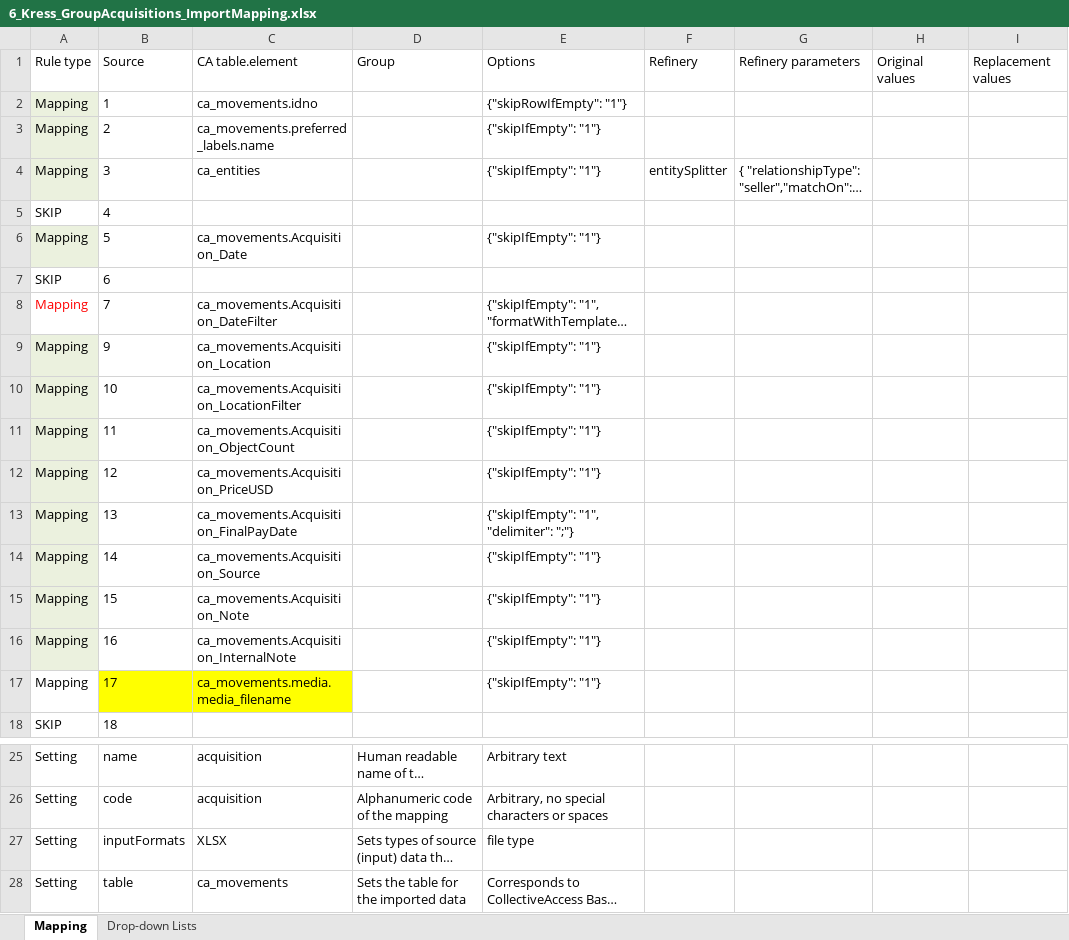
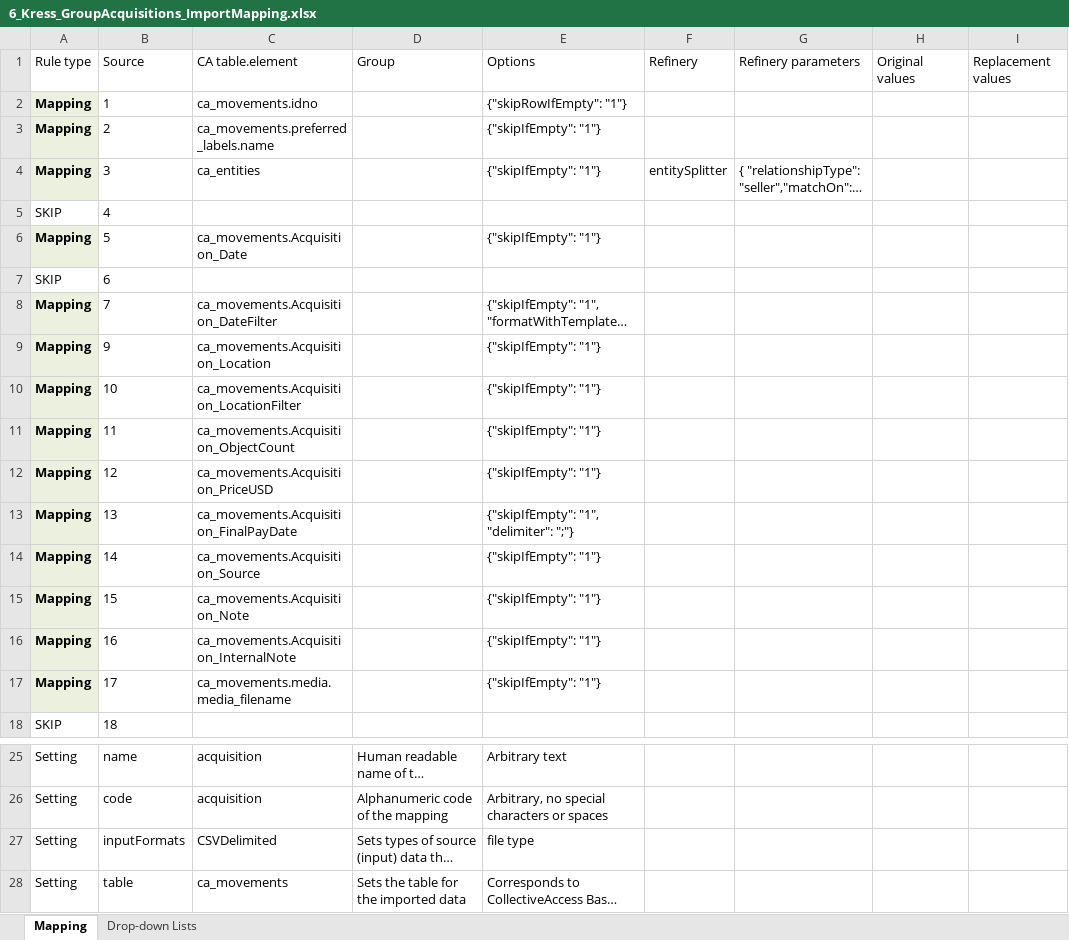
Before and after one commit to collectiveaccess/NGA-Kress, an Excel workbook: mappings/6_Kress_GroupAcquisitions_ImportMapping.xlsx, sheet Mapping, drawn as a sheet; only a part is shown, gaps mark what is left out; long unchanged cells end in …; values as stored, in another font and other column widths than the file's, no borders; the diff names each change by its address in the sheet, - before the commit and + after, or states it on an @@ line.

```diff
--- a/mappings/6_Kress_GroupAcquisitions_ImportMapping.xlsx (sheet Mapping)
+++ b/mappings/6_Kress_GroupAcquisitions_ImportMapping.xlsx (sheet Mapping)
-A2:A4 bold: off
+A2:A4 bold: on
-A6 bold: off
+A6 bold: on
-A8:A17 bold: off
+A8:A17 bold: on
@@ A8 fill: none → #EBF1DE, text colour: #FF0000 → black @@
-A17 fill: none
+A17 fill: #EBF1DE
-B17:C17 fill: #FFFF00
+B17:C17 fill: none
-C27: XLSX
+C27: CSVDelimited
```
Also changed, not shown: mappings/1_Kress_NameAuthorities_ImportMapping.xlsx, mappings/2_Kress_ObjectAcquisition_ImportMapping.xlsx, 4 other files.
